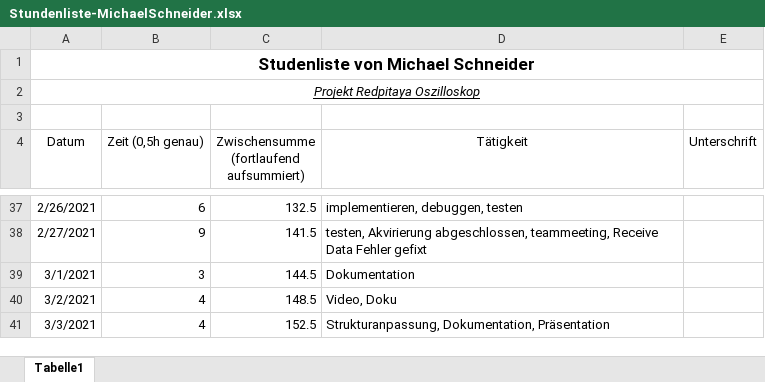
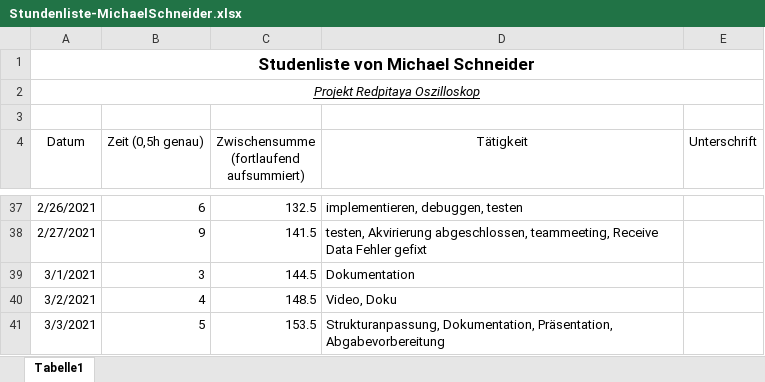
Before and after one commit to cSharpler2946/HSP-RPOSC-Redpitaya-Oszilloskop, an Excel workbook: stundenlisten/Stundenliste-MichaelSchneider.xlsx, sheet Tabelle1, drawn as a sheet; only a part is shown, gaps mark what is left out; values as stored, in another font and other column widths than the file's, no borders; the diff names each change by its address in the sheet, - before the commit and + after, or states it on an @@ line.

Commit message:
abgabe, referenzen, etc

```diff
--- a/stundenlisten/Stundenliste-MichaelSchneider.xlsx (sheet Tabelle1)
+++ b/stundenlisten/Stundenliste-MichaelSchneider.xlsx (sheet Tabelle1)
-B41 (Zeit (0,5h genau)): 4
+B41 (Zeit (0,5h genau)): 5
-C41: 152.5
+C41: 153.5
-D41 (Tätigkeit): Strukturanpassung, Dokumentation, Präsentation
+D41 (Tätigkeit): Strukturanpassung, Dokumentation, Präsentation, Abgabevorbereitung
```
Also changed, not shown: 13 other files.
